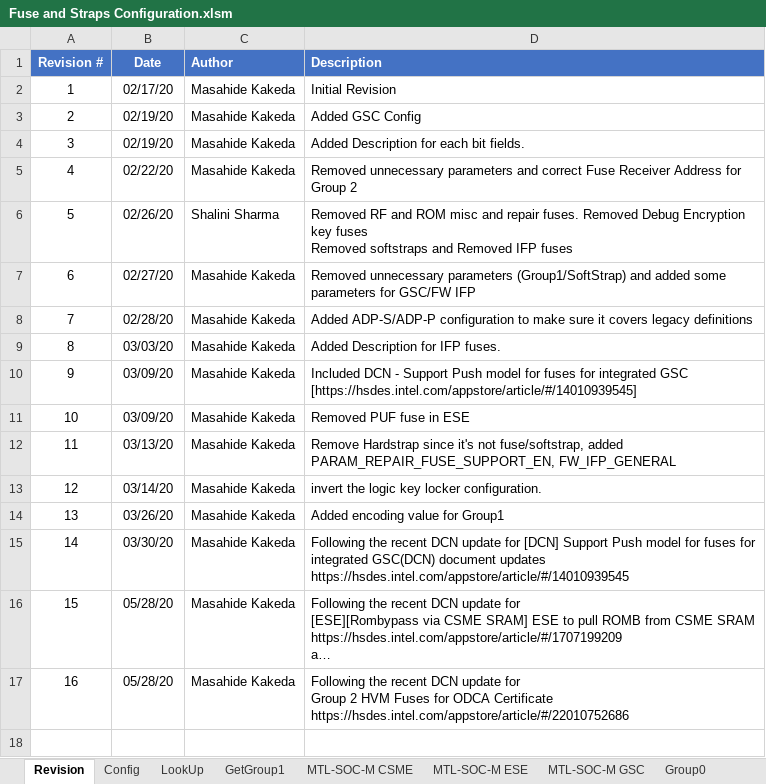
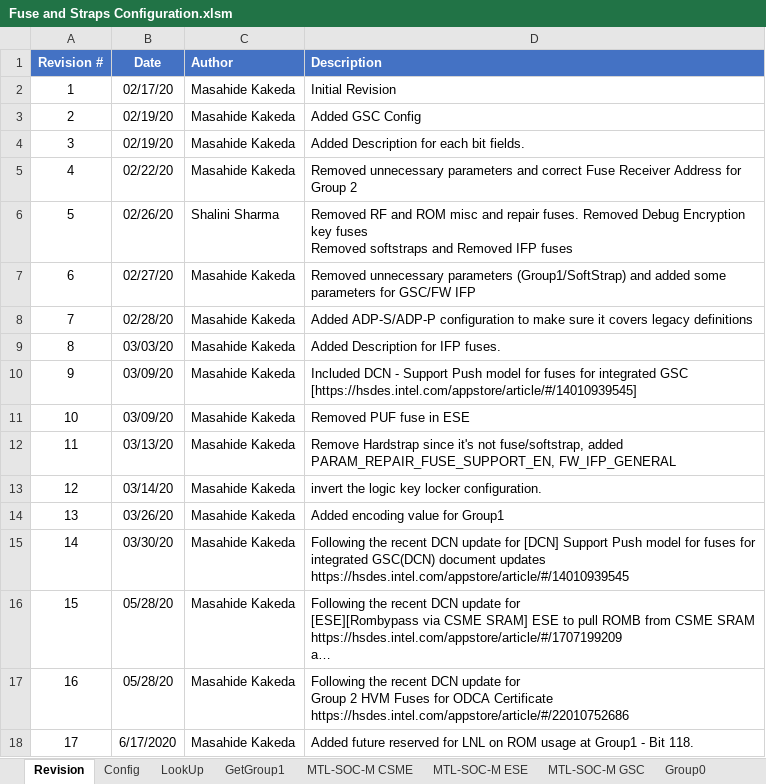
Before and after one commit to jasonx-tsao/exp_vtb, an Excel workbook: ArchSpecs/Working/Fuse and Straps Configuration.xlsm, sheet Revision, drawn as a sheet; long unchanged cells end in …; values as stored, in another font and other column widths than the file's, no borders; the diff names each change by its address in the sheet, - before the commit and + after, or states it on an @@ line.

Commit message:
added future reserved for LNL on ROM usage at Group1 - bit 118. https://hsdes.intel.com/appstore/article/#/1307658113
[git-p4: depot-paths = "//depot/projects/coe/CSME/": change = 788274]

```diff
--- a/ArchSpecs/Working/Fuse and Straps Configuration.xlsm (sheet Revision)
+++ b/ArchSpecs/Working/Fuse and Straps Configuration.xlsm (sheet Revision)
+row 18: 17 | 6/17/2020 | Masahide Kakeda | Added future reserved for LNL on ROM usage at Group1 - Bit 118.
```
Also changed, not shown: sheet Group1, formulas that keep their value.
